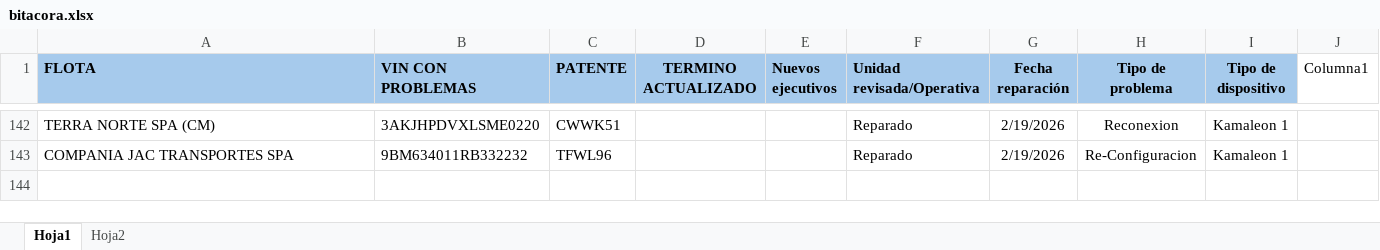
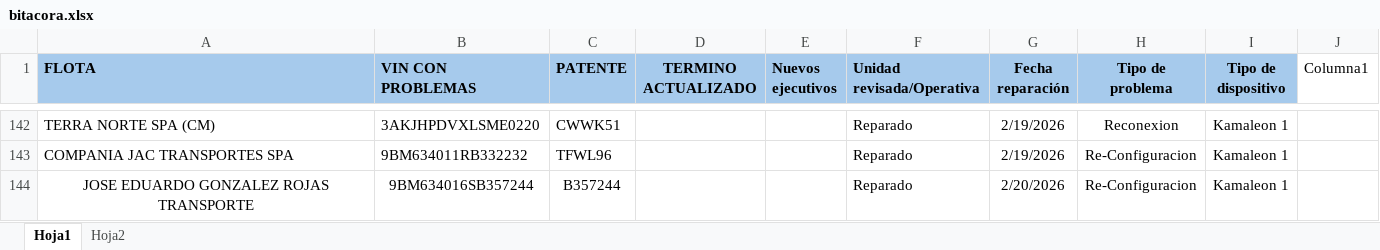
Before and after one commit to samueldavidsanchez/bitacora-diaria, an Excel workbook: data/bitacora.xlsx, sheet Hoja1, drawn as a sheet; only a part is shown, gaps mark what is left out; values as stored, in another font and other column widths than the file's, no borders; table styles not drawn; the diff names each change by its address in the sheet, - before the commit and + after, or states it on an @@ line.

```diff
--- a/data/bitacora.xlsx (sheet Hoja1)
+++ b/data/bitacora.xlsx (sheet Hoja1)
+row 144: JOSE EDUARDO GONZALEZ ROJAS TRANSPORTE | 9BM634016SB357244 | B357244 |  |  | Reparado | 2/20/2026 | Re-Configuracion | Kamaleon 1
```
Also changed, not shown: 1 other file.
